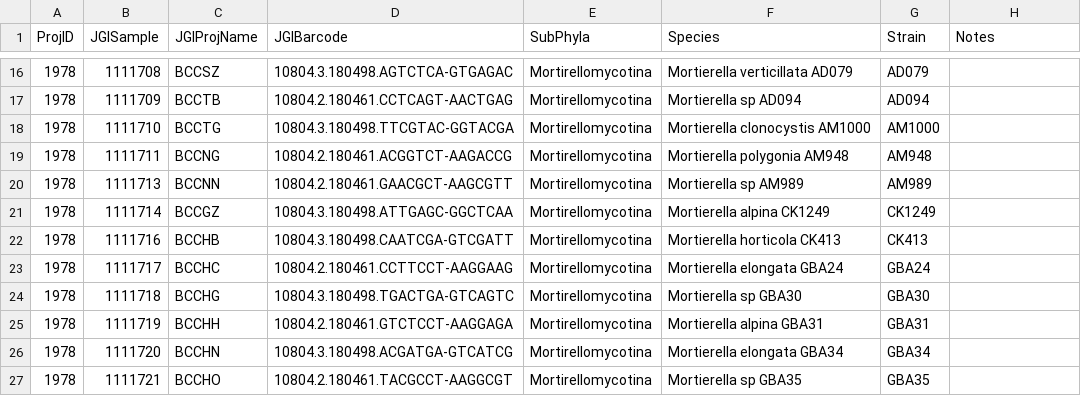
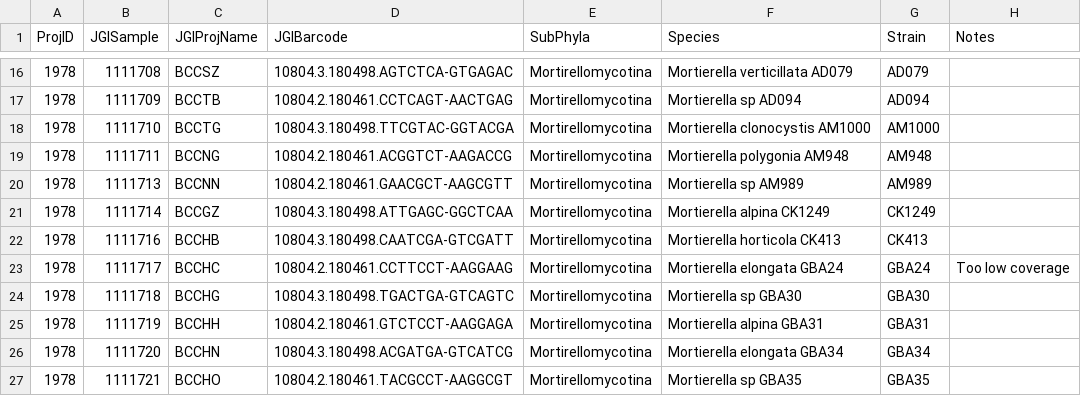
Before and after one commit to zygolife/LCG_Assembly, a CSV file: data/Light Coverage Genomes - 1978_Plate1.csv, drawn as a sheet; only a part is shown, gaps mark what is left out.

```diff
--- a/data/Light Coverage Genomes - 1978_Plate1.csv
+++ b/data/Light Coverage Genomes - 1978_Plate1.csv
@@ -22,3 +22,3 @@ ProjID,JGISample,JGIProjName,JGIBarcode,SubPhyla,Species,Strain,Notes
 1978,1111716,BCCHB,10804.3.180498.CAATCGA-GTCGATT,Mortirellomycotina,Mortierella horticola CK413,CK413,
-1978,1111717,BCCHC,10804.2.180461.CCTTCCT-AAGGAAG,Mortirellomycotina,Mortierella elongata GBA24,GBA24,
+1978,1111717,BCCHC,10804.2.180461.CCTTCCT-AAGGAAG,Mortirellomycotina,Mortierella elongata GBA24,GBA24,Too low coverage
 1978,1111718,BCCHG,10804.3.180498.TGACTGA-GTCAGTC,Mortirellomycotina,Mortierella sp GBA30,GBA30,
```
Also changed, not shown: data/Light Coverage Genomes - 1978_Plate5.csv, data/Light Coverage Genomes - 1978_Plate7.csv.
